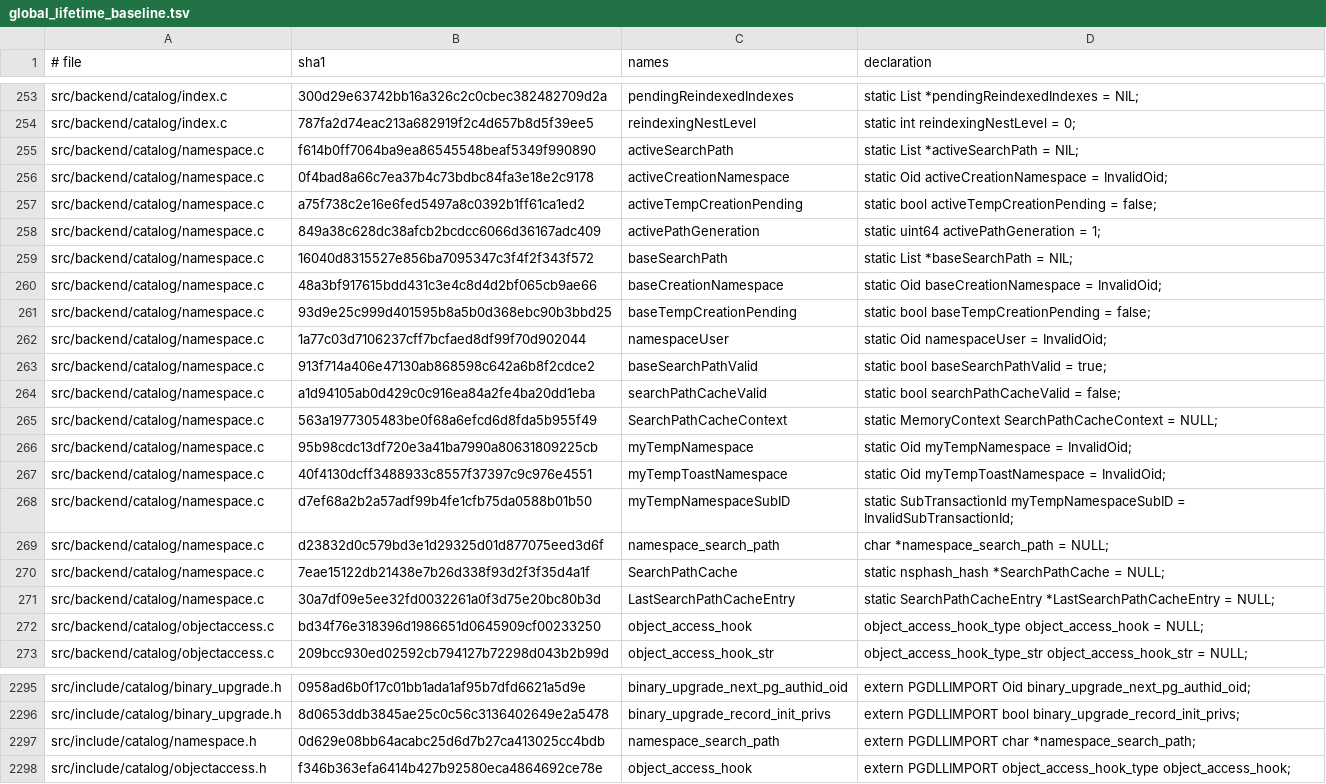
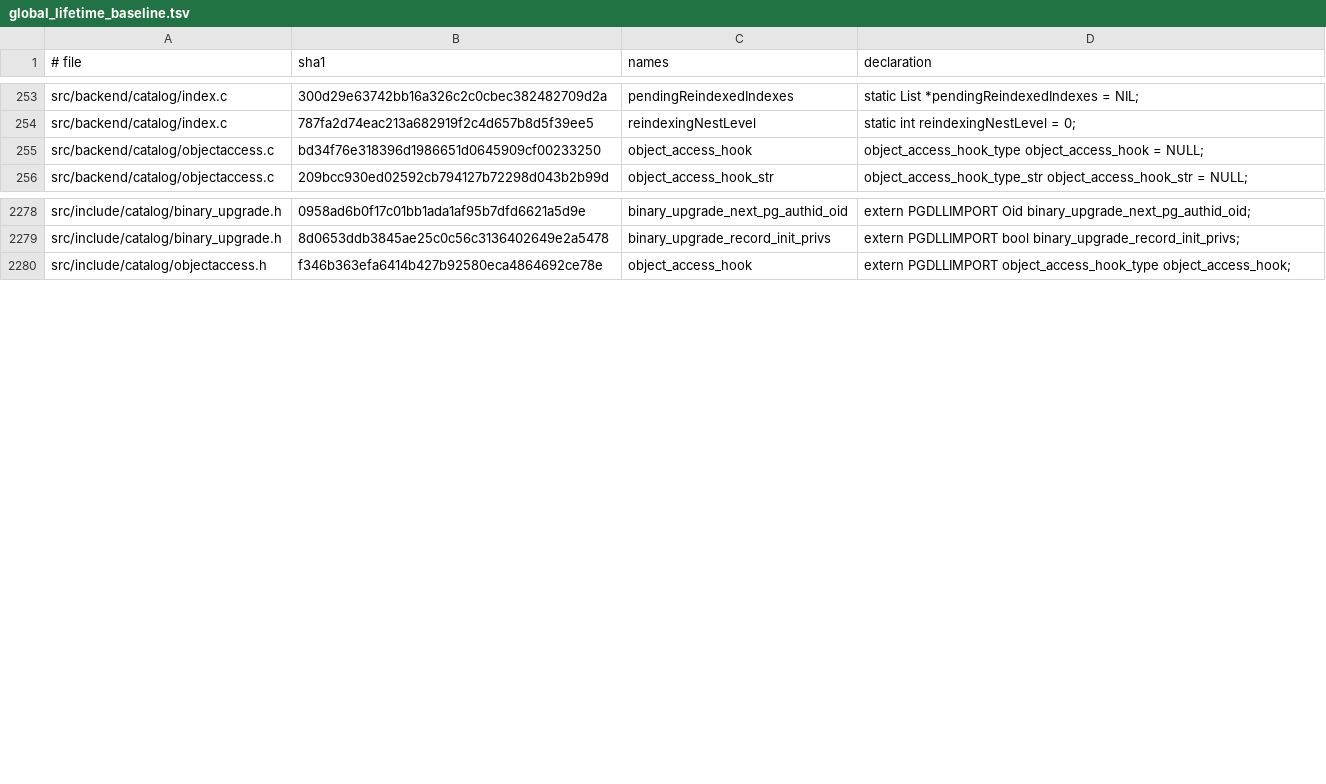
Before and after one commit to gburd/postgres, a TSV file: src/tools/global_lifetime/global_lifetime_baseline.tsv, drawn as a sheet; only a part is shown, gaps mark what is left out; the diff names each change by its address in the sheet, - before the commit and + after, or states it on an @@ line.

Commit message:
Move namespace search path state to TLS

```diff
--- a/src/tools/global_lifetime/global_lifetime_baseline.tsv
+++ b/src/tools/global_lifetime/global_lifetime_baseline.tsv
-row 255: src/backend/catalog/namespace.c | f614b0ff7064ba9ea86545548beaf5349f990890 | activeSearchPath | static List *activeSearchPath = NIL;
-row 256: src/backend/catalog/namespace.c | 0f4bad8a66c7ea37b4c73bdbc84fa3e18e2c9178 | activeCreationNamespace | static Oid activeCreationNamespace = InvalidOid;
-row 257: src/backend/catalog/namespace.c | a75f738c2e16e6fed5497a8c0392b1ff61ca1ed2 | activeTempCreationPending | static bool activeTempCreationPending = false;
-row 258: src/backend/catalog/namespace.c | 849a38c628dc38afcb2bcdcc6066d36167adc409 | activePathGeneration | static uint64 activePathGeneration = 1;
-row 259: src/backend/catalog/namespace.c | 16040d8315527e856ba7095347c3f4f2f343f572 | baseSearchPath | static List *baseSearchPath = NIL;
-row 260: src/backend/catalog/namespace.c | 48a3bf917615bdd431c3e4c8d4d2bf065cb9ae66 | baseCreationNamespace | static Oid baseCreationNamespace = InvalidOid;
-row 261: src/backend/catalog/namespace.c | 93d9e25c999d401595b8a5b0d368ebc90b3bbd25 | baseTempCreationPending | static bool baseTempCreationPending = false;
-row 262: src/backend/catalog/namespace.c | 1a77c03d7106237cff7bcfaed8df99f70d902044 | namespaceUser | static Oid namespaceUser = InvalidOid;
-row 263: src/backend/catalog/namespace.c | 913f714a406e47130ab868598c642a6b8f2cdce2 | baseSearchPathValid | static bool baseSearchPathValid = true;
-row 264: src/backend/catalog/namespace.c | a1d94105ab0d429c0c916ea84a2fe4ba20dd1eba | searchPathCacheValid | static bool searchPathCacheValid = false;
-row 265: src/backend/catalog/namespace.c | 563a1977305483be0f68a6efcd6d8fda5b955f49 | SearchPathCacheContext | static MemoryContext SearchPathCacheContext = NULL;
-row 266: src/backend/catalog/namespace.c | 95b98cdc13df720e3a41ba7990a80631809225cb | myTempNamespace | static Oid myTempNamespace = InvalidOid;
-row 267: src/backend/catalog/namespace.c | 40f4130dcff3488933c8557f37397c9c976e4551 | myTempToastNamespace | static Oid myTempToastNamespace = InvalidOid;
-row 268: src/backend/catalog/namespace.c | d7ef68a2b2a57adf99b4fe1cfb75da0588b01b50 | myTempNamespaceSubID | static SubTransactionId myTempNamespaceSubID = InvalidSubTransactionId;
-row 269: src/backend/catalog/namespace.c | d23832d0c579bd3e1d29325d01d877075eed3d6f | namespace_search_path | char *namespace_search_path = NULL;
-row 270: src/backend/catalog/namespace.c | 7eae15122db21438e7b26d338f93d2f3f35d4a1f | SearchPathCache | static nsphash_hash *SearchPathCache = NULL;
-row 271: src/backend/catalog/namespace.c | 30a7df09e5ee32fd0032261a0f3d75e20bc80b3d | LastSearchPathCacheEntry | static SearchPathCacheEntry *LastSearchPathCacheEntry = NULL;
-row 2297: src/include/catalog/namespace.h | 0d629e08bb64acabc25d6d7b27ca413025cc4bdb | namespace_search_path | extern PGDLLIMPORT char *namespace_search_path;
```
Also changed, not shown: 3 other files.
